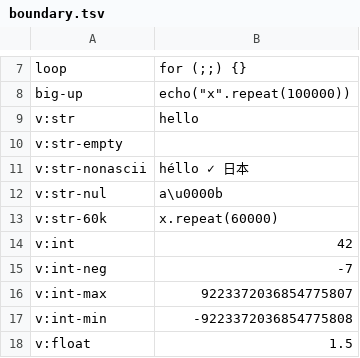
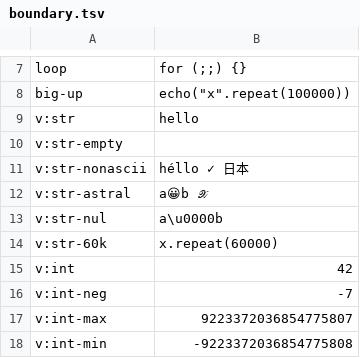
Before and after one commit to aether-lang-dev/aether-guest-languages, a TSV file: duktape/containment/boundary.tsv, drawn as a sheet; only a part is shown, gaps mark what is left out; the shorter side is filled out with more unchanged rows; the diff names each change by its address in the sheet, - before the commit and + after, or states it on an @@ line.

```diff
--- a/duktape/containment/boundary.tsv
+++ b/duktape/containment/boundary.tsv
+row 12: v:str-astral | a😀b 𝒳
```
Also changed, not shown: go/containment/boundary.tsv, lua/containment/boundary.tsv, 27 other files.
